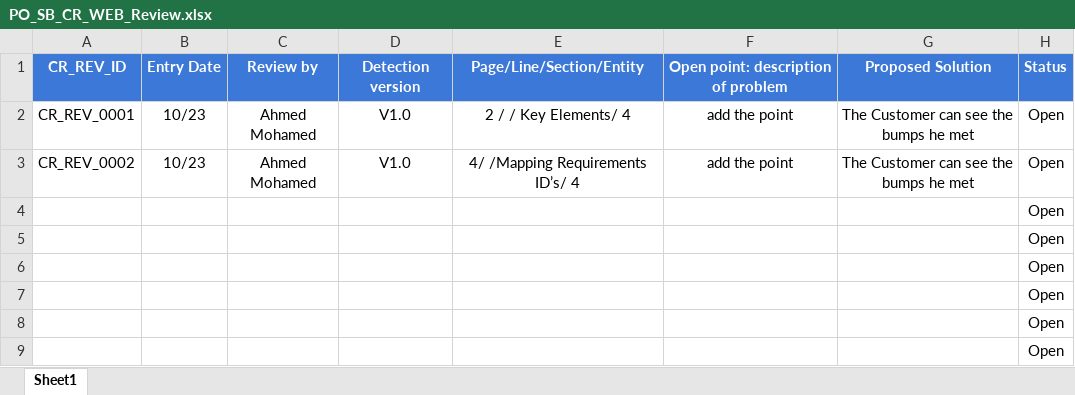
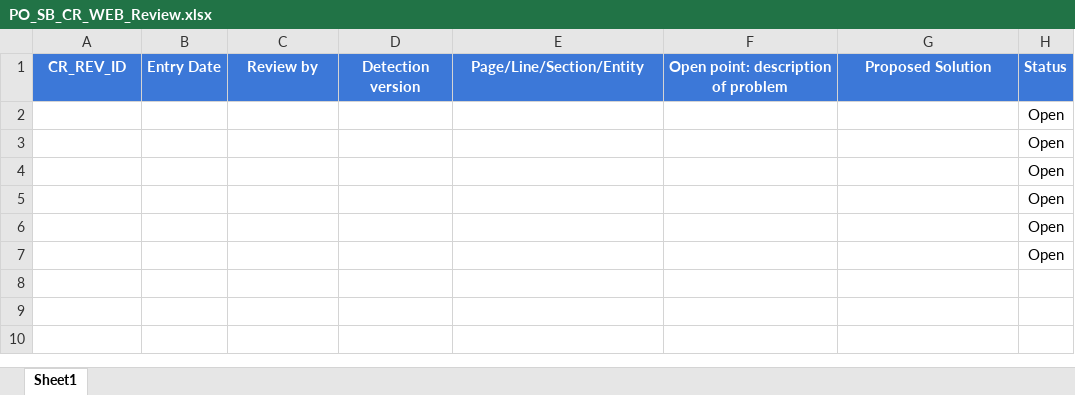
Before and after one commit to Speed-Bump/Web_SWProcess_Documents, an Excel workbook: input Documant/cr/Review/PO_SB_CR_WEB_Review.xlsx, sheet Sheet1, drawn as a sheet; values as stored, in another font and other column widths than the file's, no borders; conditional formats not drawn; the diff names each change by its address in the sheet, - before the commit and + after, or states it on an @@ line.

Commit message:
Unneeded review points and revert changes.

```diff
--- a/input Documant/cr/Review/PO_SB_CR_WEB_Review.xlsx (sheet Sheet1)
+++ b/input Documant/cr/Review/PO_SB_CR_WEB_Review.xlsx (sheet Sheet1)
-row 2: CR_REV_0001 | 10/23 | Ahmed Mohamed | V1.0 | 2 / / Key Elements/ 4 | add the point | The Customer can see the bumps he met | Open
-row 3: CR_REV_0002 | 10/23 | Ahmed Mohamed | V1.0 | 4/ /Mapping Requirements ID’s/ 4 | add the point | The Customer can see the bumps he met | Open
```
Also changed, not shown: 1 other file.
